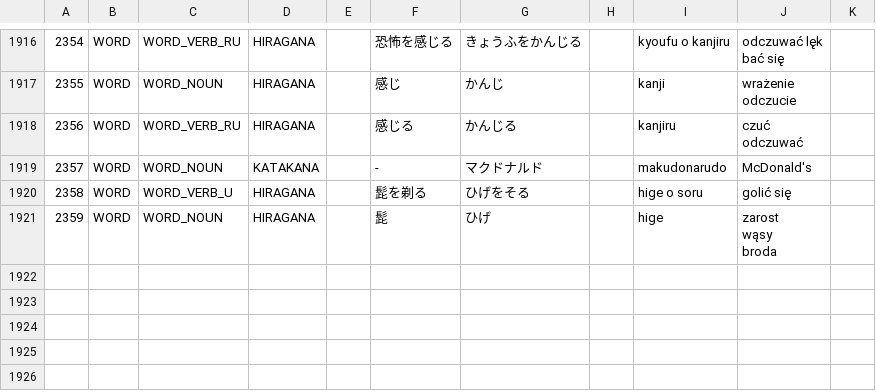
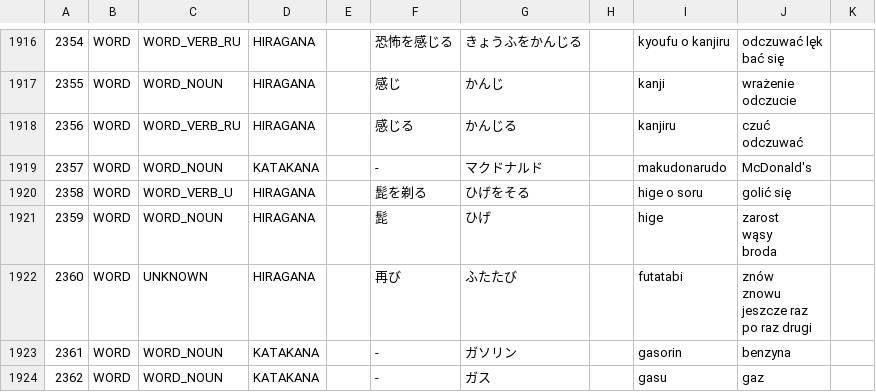
Before and after one commit to dedyk/JaponskiPomocnik, a CSV file: assets/word.csv, drawn as a sheet; only a part is shown, gaps mark what is left out.

```diff
--- a/assets/word.csv
+++ b/assets/word.csv
@@ -2349 +2349,7 @@ wąsy
 broda",,
+2360,WORD,UNKNOWN,HIRAGANA,,再び,ふたたび,,futatabi,"znów
+znowu
+jeszcze raz
+po raz drugi",,
+2361,WORD,WORD_NOUN,KATAKANA,,-,ガソリン,,gasorin,benzyna,,
+2362,WORD,WORD_NOUN,KATAKANA,,-,ガス,,gasu,gaz,,
```
Also changed, not shown: 1 other file.
